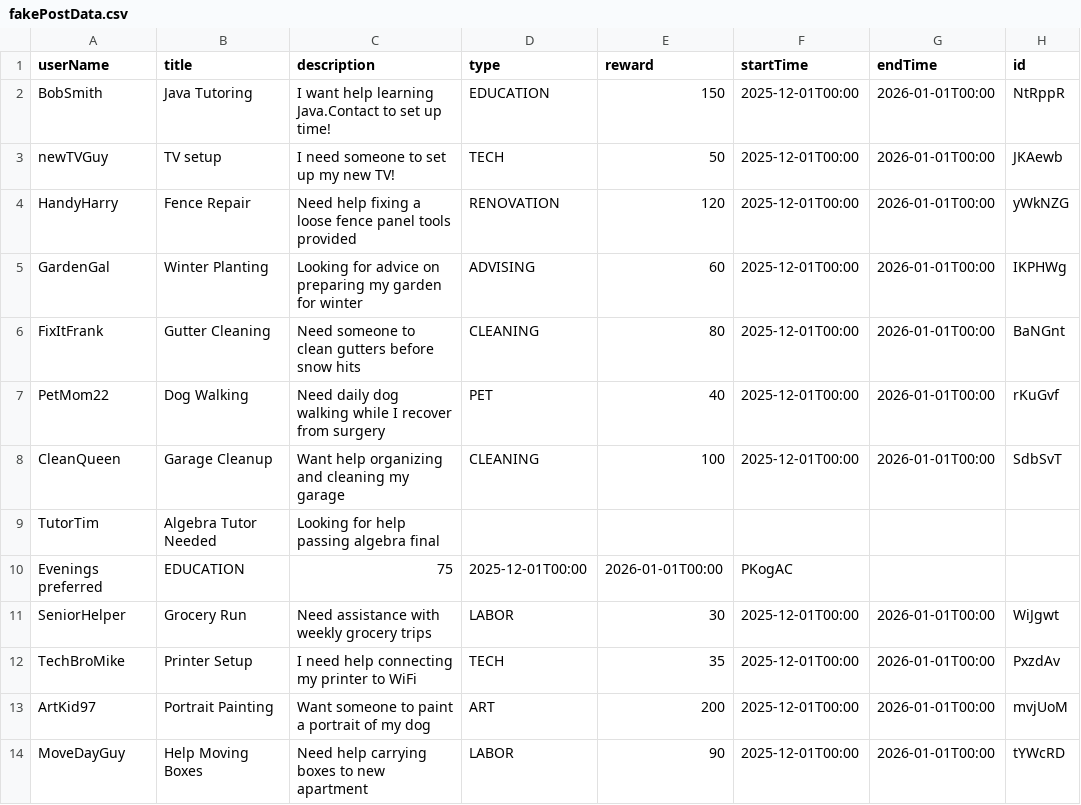
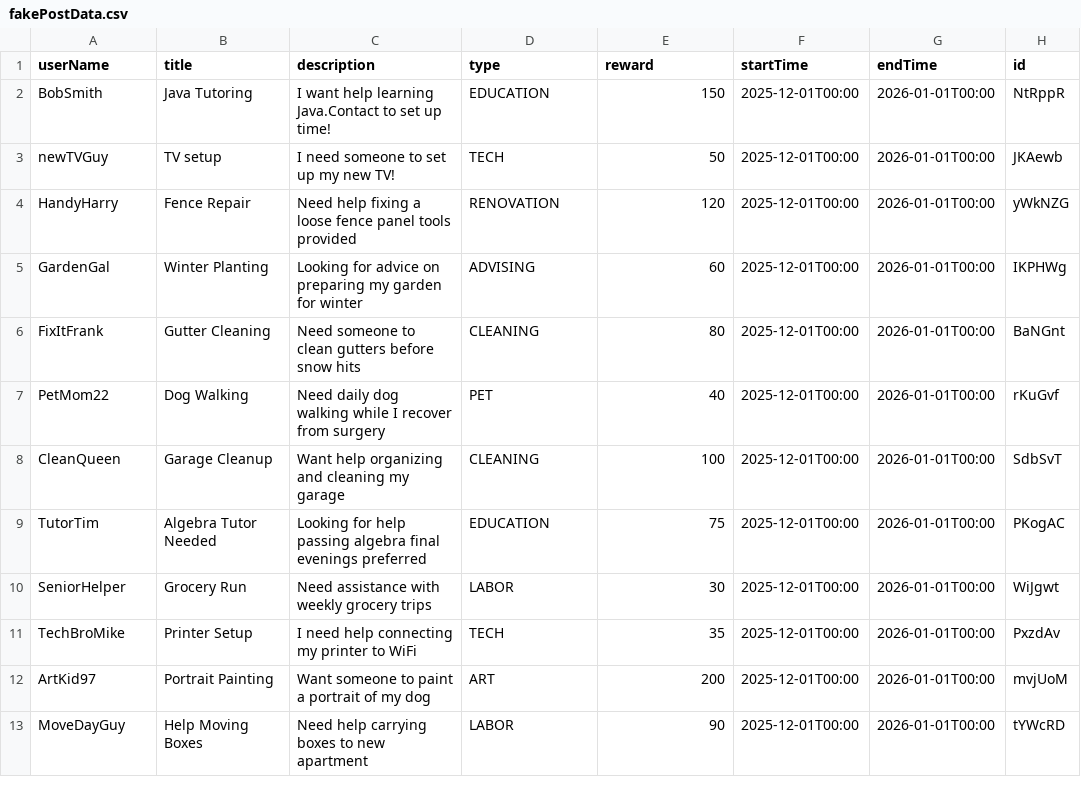
Before and after one commit to jakeSNelson1749/contracthaven201, a CSV file: Data/fakePostData.csv, drawn as a sheet; only a part is shown.

Commit message:
Fix formatting of TutorTim's request in CSV

```diff
--- a/Data/fakePostData.csv
+++ b/Data/fakePostData.csv
@@ -8,4 +8,3 @@ PetMom22,Dog Walking,Need daily dog walking while I recover from surgery,PET,40,
 CleanQueen,Garage Cleanup,Want help organizing and cleaning my garage,CLEANING,100,2025-12-01T00:00,2026-01-01T00:00,SdbSvT
-TutorTim,Algebra Tutor Needed,Looking for help passing algebra final
-Evenings preferred,EDUCATION,75,2025-12-01T00:00,2026-01-01T00:00,PKogAC
+TutorTim,Algebra Tutor Needed,Looking for help passing algebra final evenings preferred,EDUCATION,75,2025-12-01T00:00,2026-01-01T00:00,PKogAC
 SeniorHelper,Grocery Run,Need assistance with weekly grocery trips,LABOR,30,2025-12-01T00:00,2026-01-01T00:00,WiJgwt
```
